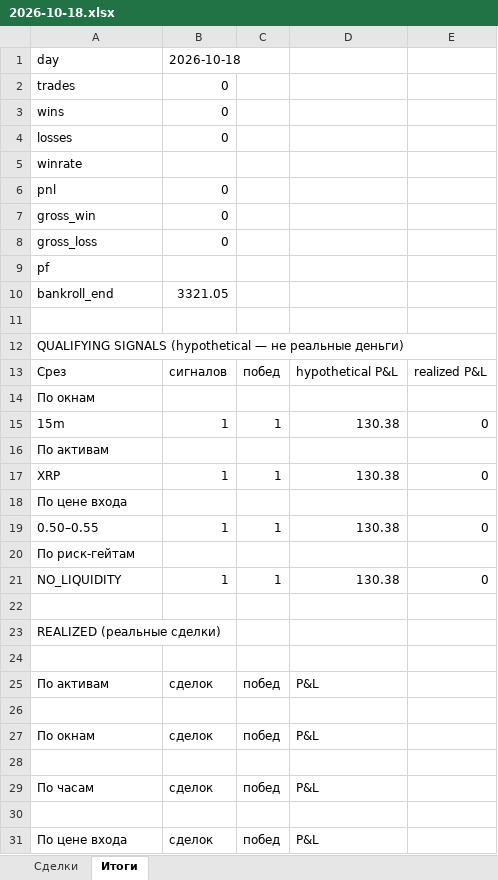
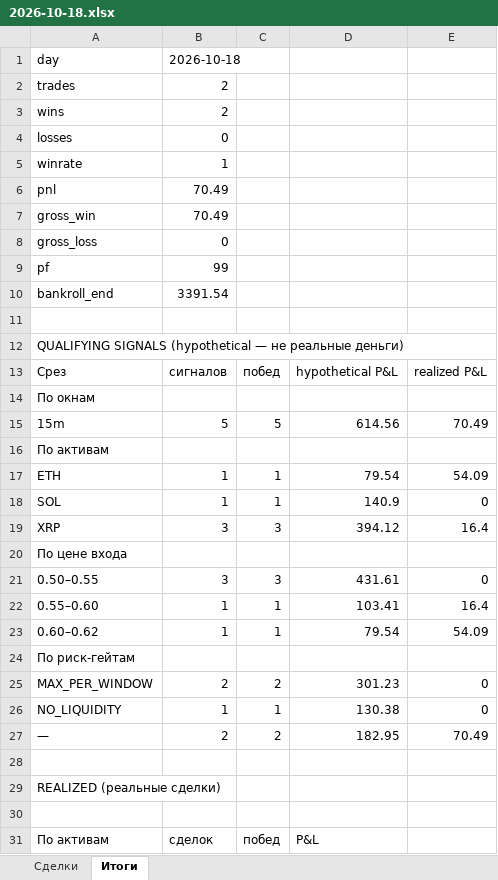
Before and after one commit to n85t594ht5-creator/polybot, an Excel workbook: reports/2026-10-18.xlsx, sheet Итоги, drawn as a sheet; only a part is shown; the shorter side is filled out with more unchanged rows; values as stored, in another font and other column widths than the file's, no borders; removed rows and columns are numbered as before the commit, all else as after; the diff covers the shown part only; the diff names each change by its address in the sheet, - before the commit and + after, or states it on an @@ line.

```diff
--- a/reports/2026-10-18.xlsx (sheet Итоги)
+++ b/reports/2026-10-18.xlsx (sheet Итоги)
-B2:B3: 0
+B2:B3: 2
-B5: (empty)
+B5: 1
-B6:B7: 0
+B6:B7: 70.49
-B9: (empty)
+B9: 99
-B10: 3321.05
+B10: 3391.54
-row 15: 15m | 1 | 1 | 130.38 | 0
+row 15: 15m | 5 | 5 | 614.56 | 70.49
+row 17: ETH | 1 | 1 | 79.54 | 54.09
-A18: XRP
+A18: SOL
-D18: 130.38
+D18: 140.9
+row 19: XRP | 3 | 3 | 394.12 | 16.4
-B21: 1
+B21: 3
-C21: 1
+C21: 3
-D21: 130.38
+D21: 431.61
+row 22: 0.55–0.60 | 1 | 1 | 103.41 | 16.4
+row 23: 0.60–0.62 | 1 | 1 | 79.54 | 54.09
+row 25: MAX_PER_WINDOW | 2 | 2 | 301.23 | 0
+row 27: — | 2 | 2 | 182.95 | 70.49
```
Also changed, not shown: 10 added rows elsewhere in this sheet, sheet Сделки, reports/2026-10-17.xlsx, 4 other files.
